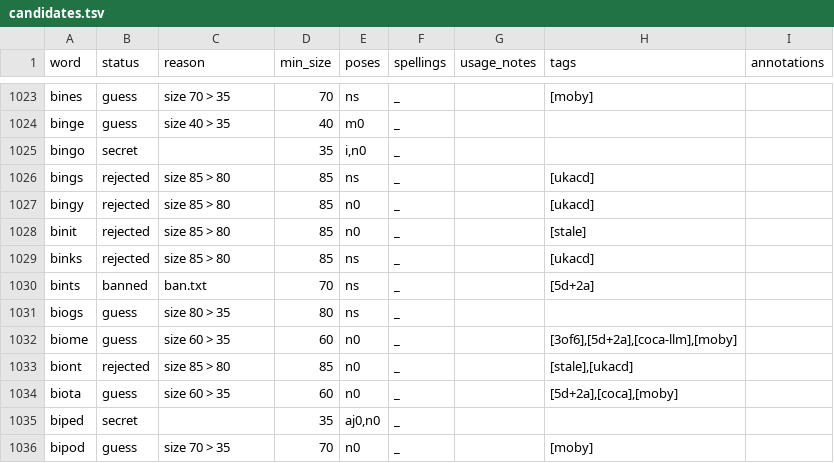
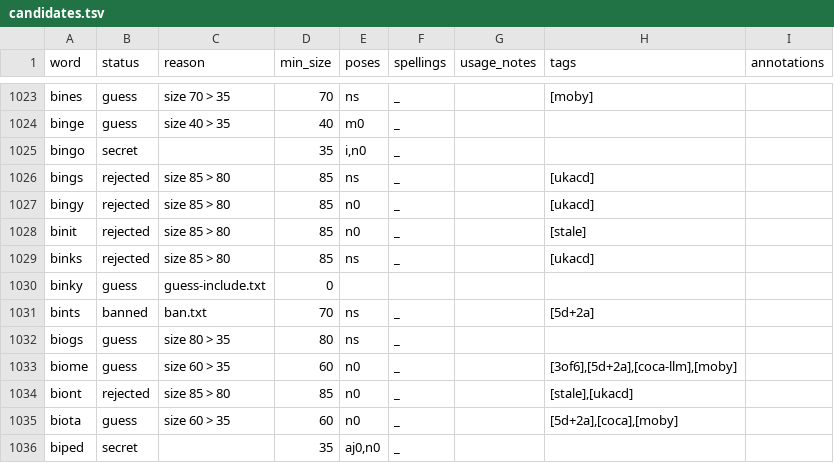
Before and after one commit to plangdon84/word-mastermind, a TSV file: wordlist/lists/candidates.tsv, drawn as a sheet; only a part is shown, gaps mark what is left out; the shorter side is filled out with more unchanged rows; the diff names each change by its address in the sheet, - before the commit and + after, or states it on an @@ line.

```diff
--- a/wordlist/lists/candidates.tsv
+++ b/wordlist/lists/candidates.tsv
+row 1030: binky | guess | guess-include.txt | 0
```
Also changed, not shown: 4 other files.
